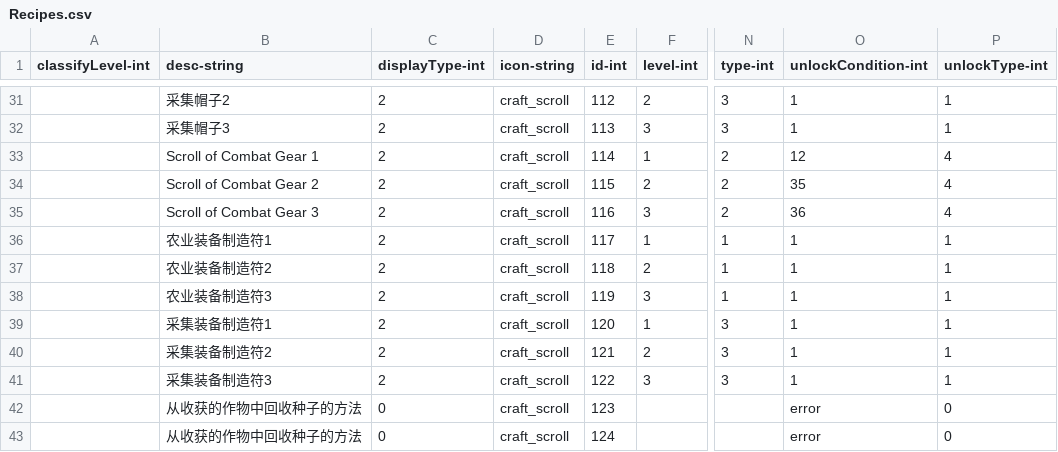
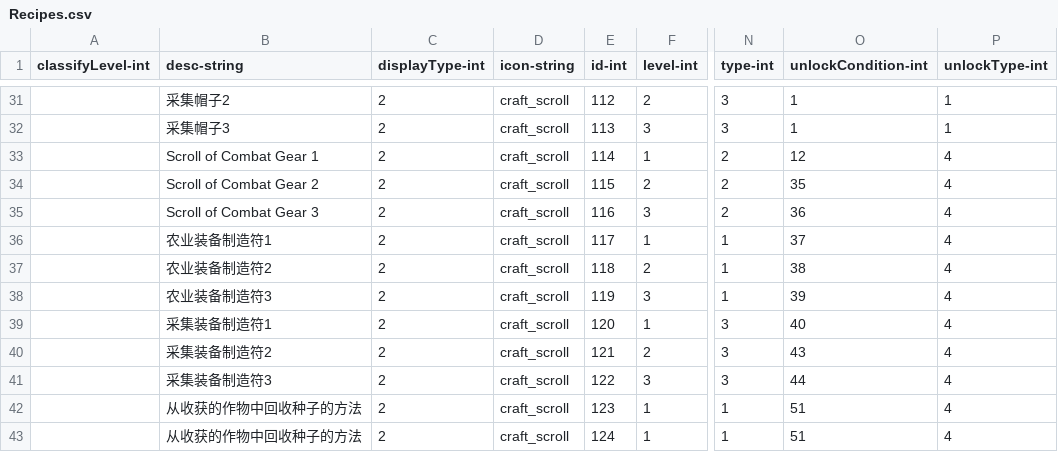
Before and after one commit to qqoo6789/shared-unity-core, a CSV file: Res/DataTable/Csv/Recipes.csv, drawn as a sheet; only a part is shown, gaps mark what is left out; the diff covers the shown part only; the diff names each change by its address in the sheet, - before the commit and + after, or states it on an @@ line.

```diff
--- a/Res/DataTable/Csv/Recipes.csv
+++ b/Res/DataTable/Csv/Recipes.csv
-O36 (unlockCondition-int): 1
+O36 (unlockCondition-int): 37
-P36:P41 (unlockType-int): 1
+P36:P41 (unlockType-int): 4
-O37 (unlockCondition-int): 1
+O37 (unlockCondition-int): 38
-O38 (unlockCondition-int): 1
+O38 (unlockCondition-int): 39
-O39 (unlockCondition-int): 1
+O39 (unlockCondition-int): 40
-O40 (unlockCondition-int): 1
+O40 (unlockCondition-int): 43
-O41 (unlockCondition-int): 1
+O41 (unlockCondition-int): 44
-C42:C43 (displayType-int): 0
+C42:C43 (displayType-int): 2
-F42:F43 (level-int): (empty)
+F42:F43 (level-int): 1
-N42:N43 (type-int): (empty)
+N42:N43 (type-int): 1
-O42:O43 (unlockCondition-int): error
+O42:O43 (unlockCondition-int): 51
-P42:P43 (unlockType-int): 0
+P42:P43 (unlockType-int): 4
```
Also changed, not shown: 60 edited cells elsewhere in this file, 4 other files.
